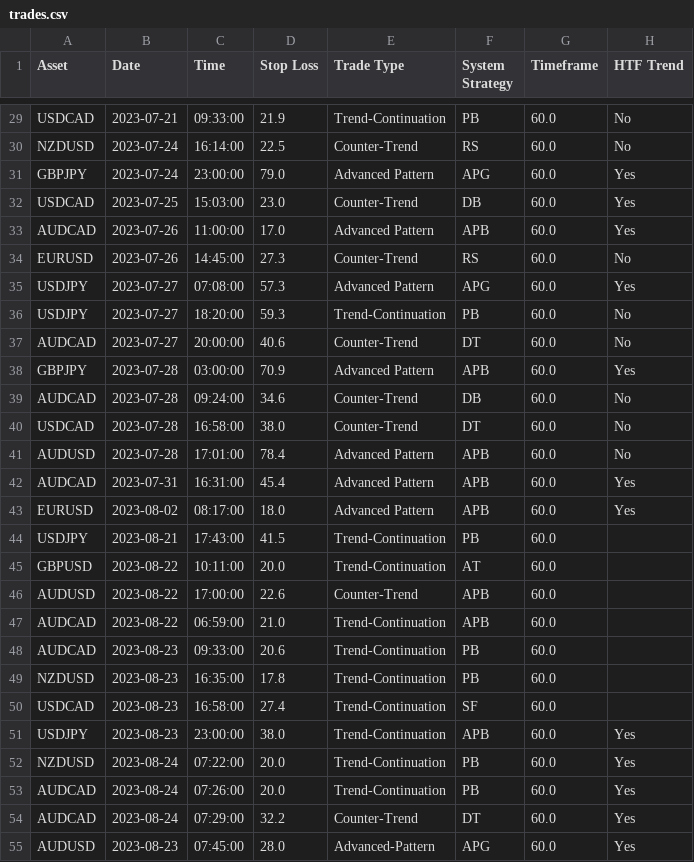
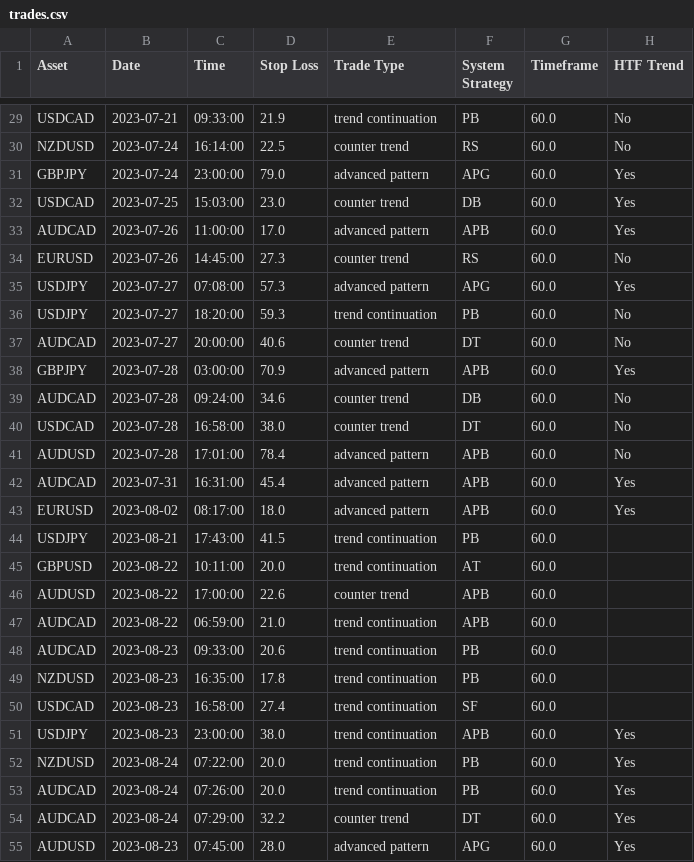
Before and after one commit to jsacap/jsax-trade-floor, a CSV file: trades.csv, drawn as a sheet; only a part is shown, gaps mark what is left out; the diff covers the shown part only; the diff names each change by its address in the sheet, - before the commit and + after, or states it on an @@ line.

```diff
--- a/trades.csv
+++ b/trades.csv
-E29 (Trade Type): Trend-Continuation
+E29 (Trade Type): trend continuation
-E30 (Trade Type): Counter-Trend
+E30 (Trade Type): counter trend
-E31 (Trade Type): Advanced Pattern
+E31 (Trade Type): advanced pattern
-E32 (Trade Type): Counter-Trend
+E32 (Trade Type): counter trend
-E33 (Trade Type): Advanced Pattern
+E33 (Trade Type): advanced pattern
-E34 (Trade Type): Counter-Trend
+E34 (Trade Type): counter trend
-E35 (Trade Type): Advanced Pattern
+E35 (Trade Type): advanced pattern
-E36 (Trade Type): Trend-Continuation
+E36 (Trade Type): trend continuation
-E37 (Trade Type): Counter-Trend
+E37 (Trade Type): counter trend
-E38 (Trade Type): Advanced Pattern
+E38 (Trade Type): advanced pattern
-E39:E40 (Trade Type): Counter-Trend
+E39:E40 (Trade Type): counter trend
-E41:E43 (Trade Type): Advanced Pattern
+E41:E43 (Trade Type): advanced pattern
-E44:E45 (Trade Type): Trend-Continuation
+E44:E45 (Trade Type): trend continuation
-E46 (Trade Type): Counter-Trend
+E46 (Trade Type): counter trend
-E47:E53 (Trade Type): Trend-Continuation
+E47:E53 (Trade Type): trend continuation
-E54 (Trade Type): Counter-Trend
+E54 (Trade Type): counter trend
-E55 (Trade Type): Advanced-Pattern
+E55 (Trade Type): advanced pattern
```
Also changed, not shown: 30 edited cells elsewhere in this file, 5 other files.
